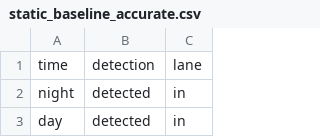
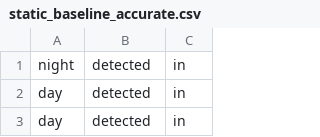
Before and after one commit to bisc/prospect, a CSV file: experiments/generated_data/static/static_baseline_accurate.csv, drawn as a sheet; only a part is shown; the shorter side is filled out with more unchanged rows.

Commit message:
Cleaned up the data

```diff
--- a/experiments/generated_data/static/static_baseline_accurate.csv
+++ b/experiments/generated_data/static/static_baseline_accurate.csv
@@ -1,2 +1 @@
-time,detection,lane
 night,detected,in
```
Also changed, not shown: experiments/generated_data/static/static_baseline_naive.csv, experiments/generated_data/time_invariant/time_invariant_baseline_accurate.csv, 1 other file.
